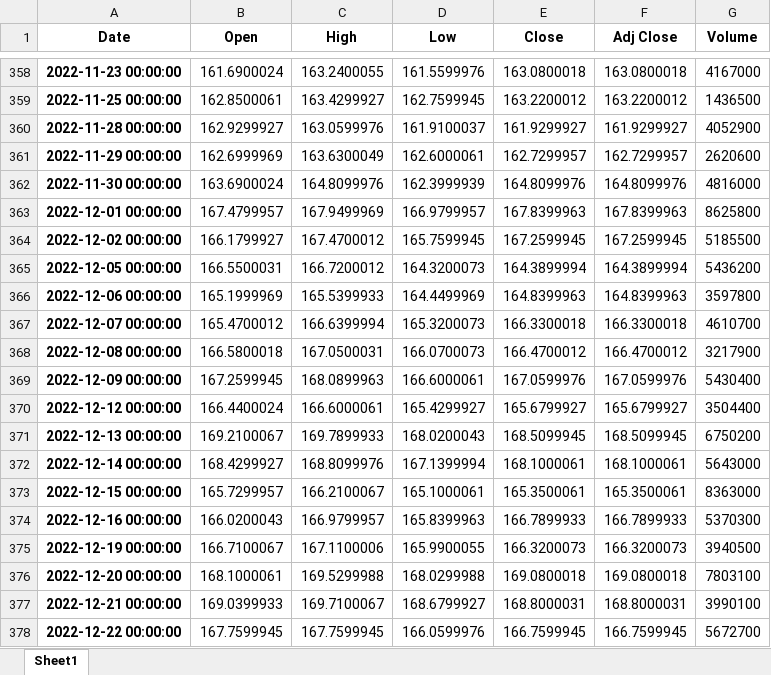
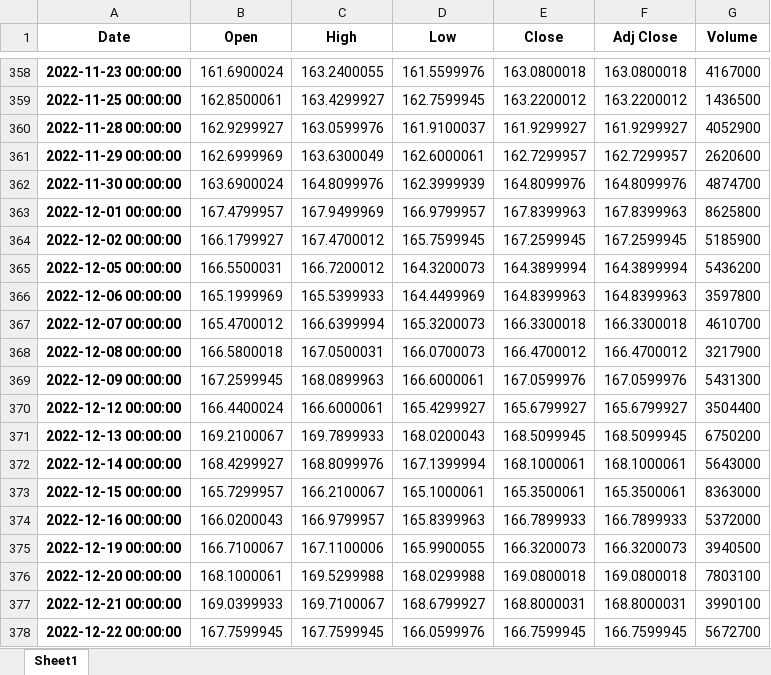
Before and after one commit to milesChild/quant-practice-materials, an Excel workbook: backtesting/gld_gdx_algo/gld2.xlsx, sheet Sheet1, drawn as a sheet; only a part is shown, gaps mark what is left out; values as stored, in another font and other column widths than the file's, no borders; the diff names each change by its address in the sheet, - before the commit and + after, or states it on an @@ line.

```diff
--- a/backtesting/gld_gdx_algo/gld2.xlsx (sheet Sheet1)
+++ b/backtesting/gld_gdx_algo/gld2.xlsx (sheet Sheet1)
-G362 (Volume): 4816000
+G362 (Volume): 4874700
-G364 (Volume): 5185500
+G364 (Volume): 5185900
-G369 (Volume): 5430400
+G369 (Volume): 5431300
-G374 (Volume): 5370300
+G374 (Volume): 5372000
```
Also changed, not shown: backtesting/gld_gdx_algo/gdx2.xlsx, 42 other files.
